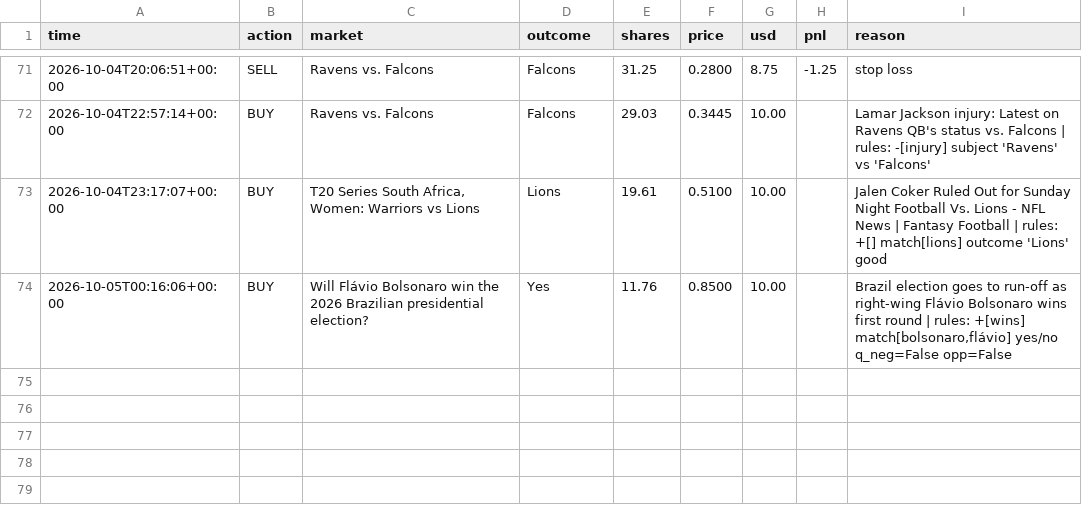
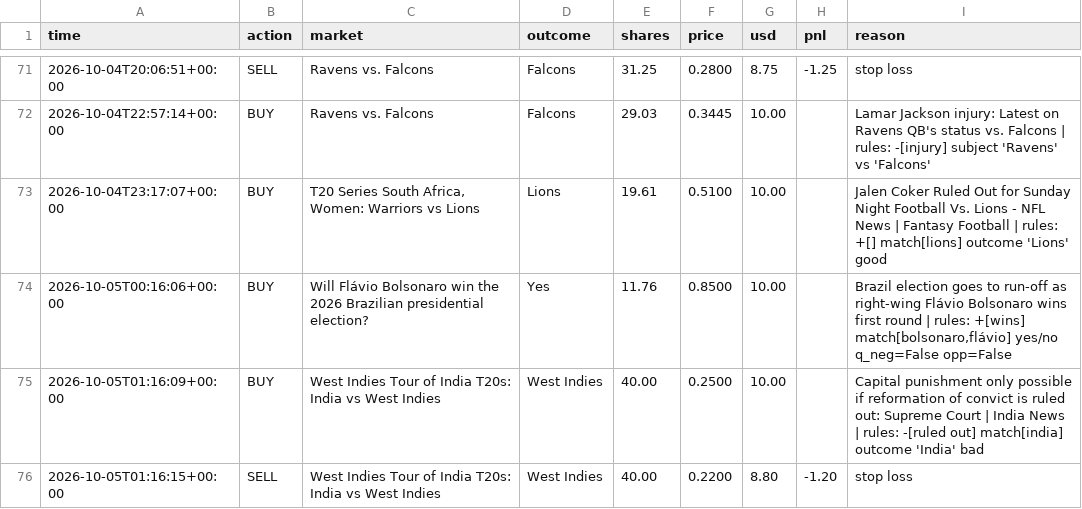
Before and after one commit to MoldyAxis395/polymarket-news-bot, a CSV file: data/trades.csv, drawn as a sheet; only a part is shown, gaps mark what is left out.

```diff
--- a/data/trades.csv
+++ b/data/trades.csv
@@ -74 +74,3 @@ time,action,market,outcome,shares,price,usd,pnl,reason
 2026-10-05T00:16:06+00:00,BUY,Will Flávio Bolsonaro win the 2026 Brazilian presidential election?,Yes,11.76,0.8500,10.00,,"Brazil election goes to run-off as right-wing Flávio Bolsonaro wins first round | rules: +[wins] match[bolsonaro,flávio] yes/no q_neg=False opp=False"
+2026-10-05T01:16:09+00:00,BUY,West Indies Tour of India T20s: India vs West Indies,West Indies,40.00,0.2500,10.00,,Capital punishment only possible if reformation of convict is ruled out: Supreme Court | India News | rules: -[ruled out] match[india] outcome 'India' bad
+2026-10-05T01:16:15+00:00,SELL,West Indies Tour of India T20s: India vs West Indies,West Indies,40.00,0.2200,8.80,-1.20,stop loss
```
Also changed, not shown: 5 other files.
